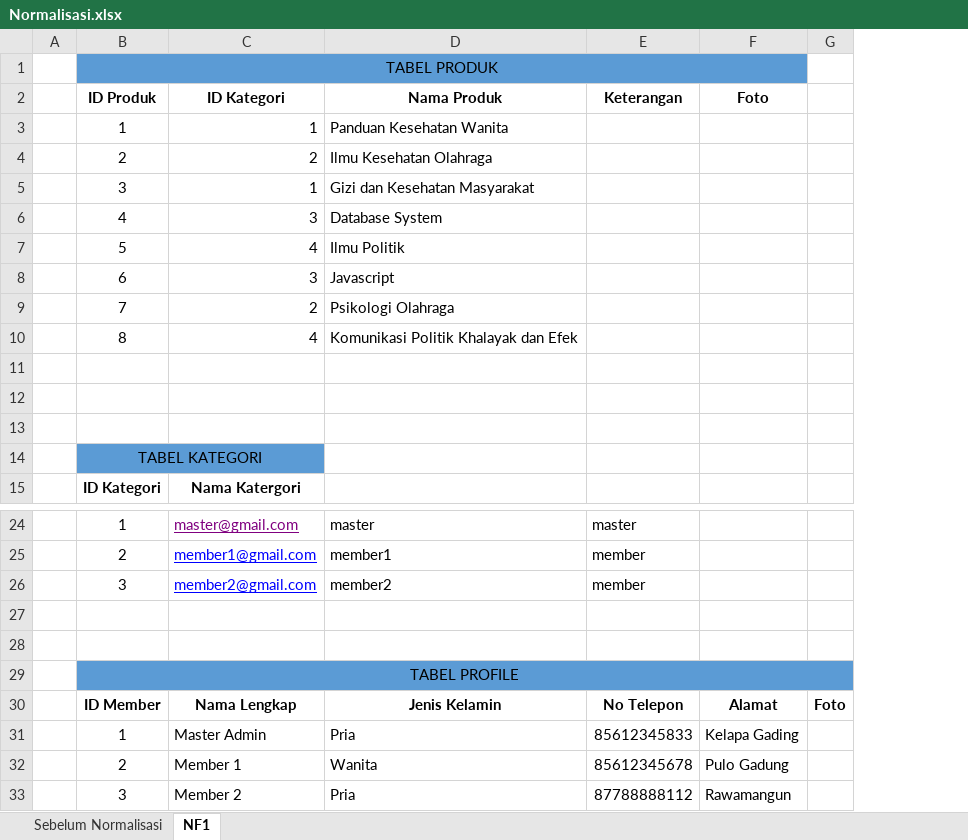
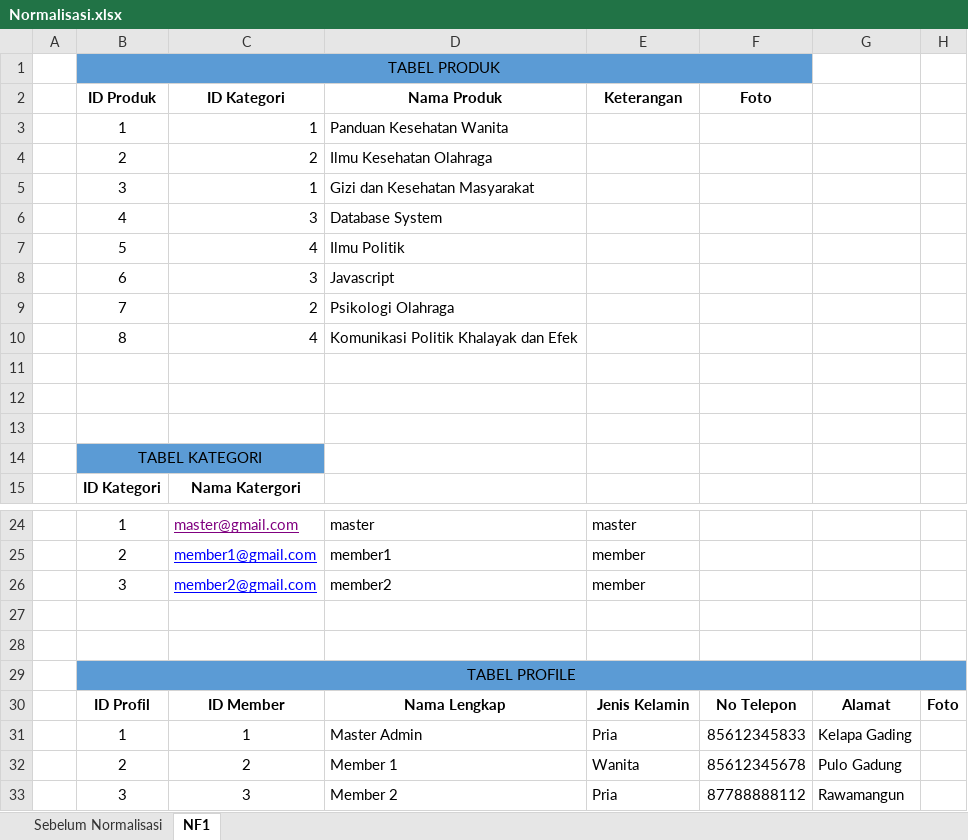
Before and after one commit to ybasori/SistemPemesananBuku, an Excel workbook: database/Normalisasi.xlsx, sheet NF1, drawn as a sheet; only a part is shown, gaps mark what is left out; values as stored, in another font and other column widths than the file's, no borders; removed rows and columns are numbered as before the commit, all else as after; the diff names each change by its address in the sheet, - before the commit and + after, or states it on an @@ line.

Commit message:
update database

```diff
--- a/database/Normalisasi.xlsx (sheet NF1)
+++ b/database/Normalisasi.xlsx (sheet NF1)
+column F (Foto), empty
-B1:F1 merged
+B1:F1 merged
-G1 fill: #5B9BD5
+G1 fill: none
-G2: Foto
+G2: (empty)
-row 30:  | ID Member | Nama Lengkap | Jenis Kelamin | No Telepon | Alamat | Foto
-row 31:  | 1 | Master Admin | Pria | 85612345833 | Kelapa Gading
-row 32:  | 2 | Member 1 | Wanita | 85612345678 | Pulo Gadung
-row 33:  | 3 | Member 2 | Pria | 87788888112 | Rawamangun
+row 30:  | ID Profil | ID Member | Nama Lengkap | Jenis Kelamin | No Telepon | Alamat | Foto
+row 31:  | 1 | 1 | Master Admin | Pria | 85612345833 | Kelapa Gading
+row 32:  | 2 | 2 | Member 1 | Wanita | 85612345678 | Pulo Gadung
+row 33:  | 3 | 3 | Member 2 | Pria | 87788888112 | Rawamangun
```
Also changed, not shown: 2 other files.
